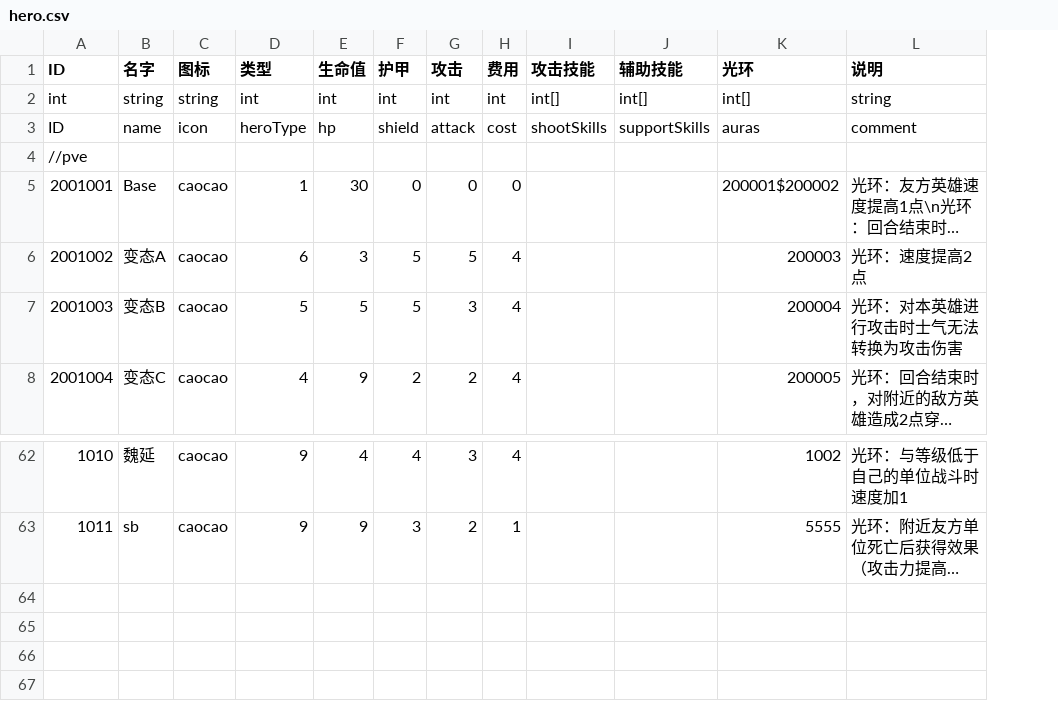
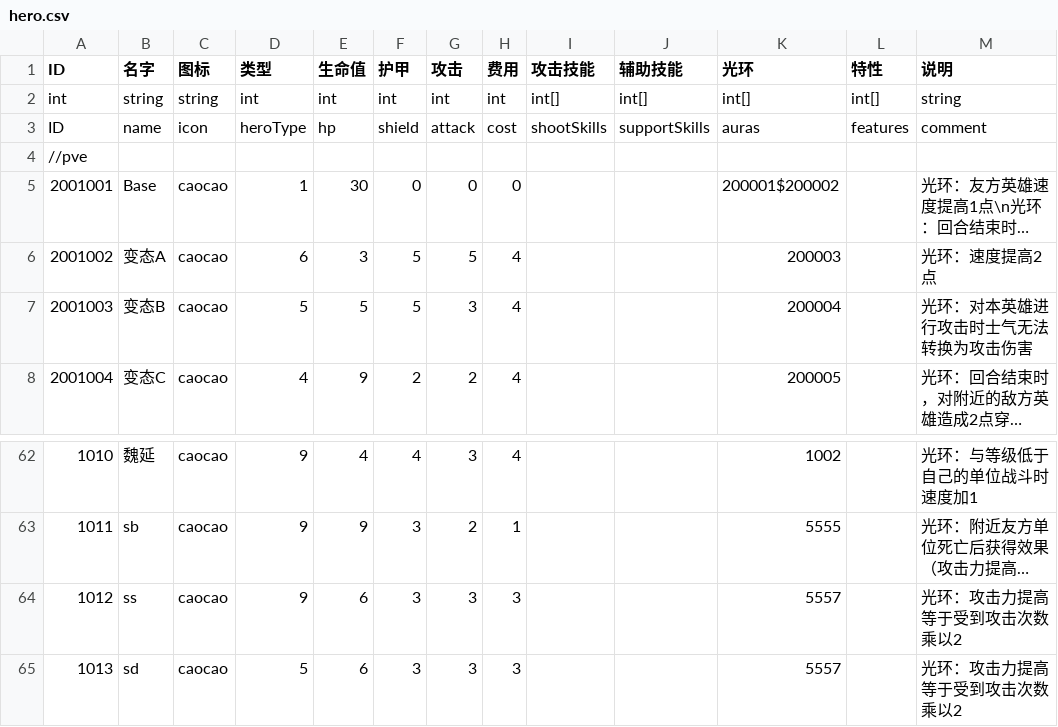
Before and after one commit to PenpenLi/FinalWar_data, a CSV file: csv/hero.csv, drawn as a sheet; only a part is shown, gaps mark what is left out; long unchanged cells end in …; the diff names each change by its address in the sheet, - before the commit and + after, or states it on an @@ line.

```diff
--- a/csv/hero.csv
+++ b/csv/hero.csv
+column L (特性), rows 2-3: int[] | features
+row 64: 1012 | ss | caocao | 9 | 6 | 3 | 3 | 3 |  |  | 5557 |  | 光环：攻击力提高等于受到攻击次数乘以2
+row 65: 1013 | sd | caocao | 5 | 6 | 3 | 3 | 3 |  |  | 5557 |  | 光环：攻击力提高等于受到攻击次数乘以2
```
Also changed, not shown: csv/aura.csv, csv/auraList.csv, 1 other file.
